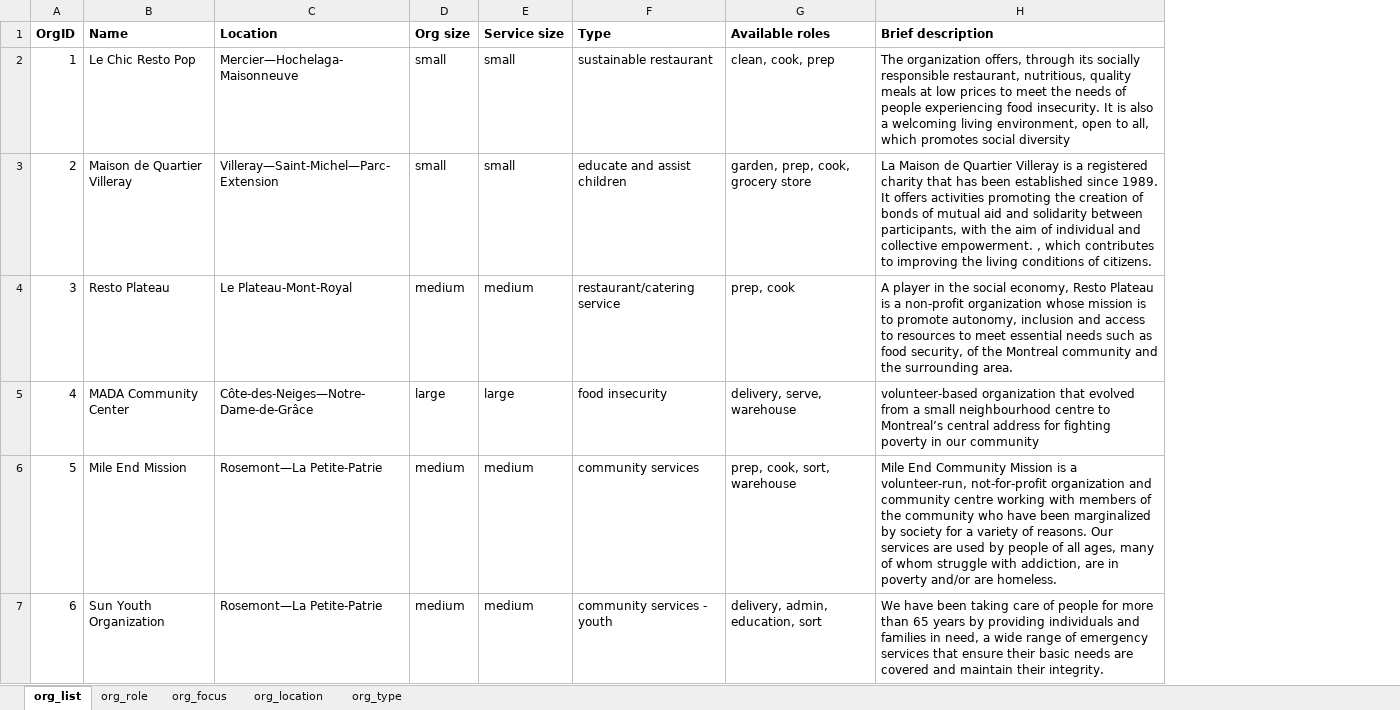
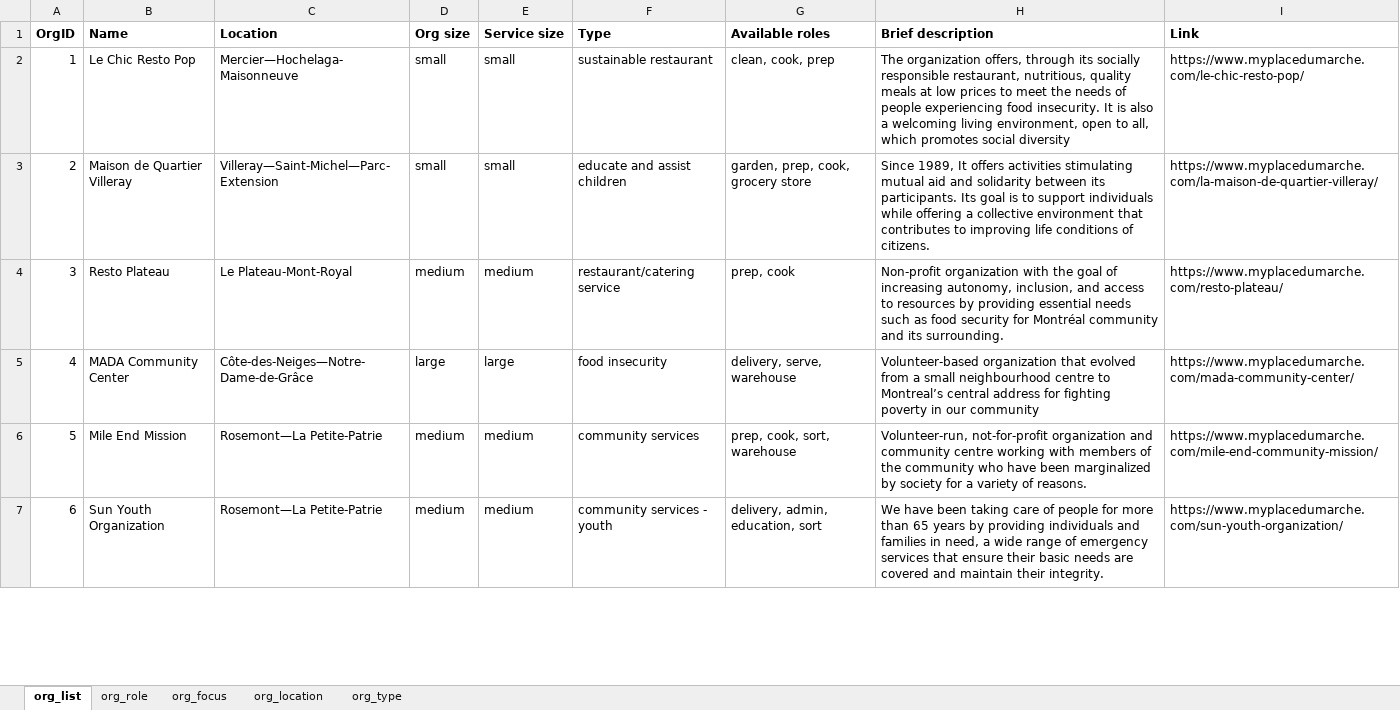
Before and after one commit to duncan-wang/placedumarche_recengine, an Excel workbook: Organizations_V3.xlsx, sheet org_list, drawn as a sheet; only a part is shown; values as stored, in another font and other column widths than the file's, no borders; the diff covers the shown part only; the diff names each change by its address in the sheet, - before the commit and + after, or states it on an @@ line.

Commit message:
New design + add link + add description

```diff
--- a/Organizations_V3.xlsx (sheet org_list)
+++ b/Organizations_V3.xlsx (sheet org_list)
+column I (Link), rows 2-7: https://www.myplacedumarche.com/le-chic-resto-pop/ | https://www.myplacedumarche.com/la-maison-de-quartier-villeray/ | https://www.myplacedumarche.com/resto-plateau/ | https://www.myplacedumarche.com/mada-community-center/ | https://www.myplacedumarche.com/mile-end-community-mission/ | https://www.myplacedumarche.com/sun-youth-organization/
-H3 (Brief description): La Maison de Quartier Villeray is a registered charity that has been established since 1989. It offers activities promoting the creation of bonds of mutual aid and solidarity between participants, with the aim of individual and collective empowerment. , which contributes to improving the living conditions of…
+H3 (Brief description): Since 1989, It offers activities stimulating mutual aid and solidarity between its participants. Its goal is to support individuals while offering a collective environment that contributes to improving life conditions of…
-H4 (Brief description): A player in the social economy, Resto Plateau is a non-profit organization whose mission is to promote autonomy, inclusion and access to resources to meet essential needs such as food security, of the Montreal community and the surrounding area.
+H4 (Brief description): Non-profit organization with the goal of increasing autonomy, inclusion, and access to resources by providing essential needs such as food security for Montréal community and its surrounding.
-H5 (Brief description): volunteer-based organization that…
+H5 (Brief description): Volunteer-based organization that…
-H6 (Brief description): Mile End Community Mission is a volunteer-run, not-for-profit organization and community centre working with members of the community who have been marginalized by society for a variety of reasons. Our services are used by people of all ages, many of whom struggle with addiction, are in poverty and/or are homeless.
+H6 (Brief description): Volunteer-run, not-for-profit organization and community centre working with members of the community who have been marginalized by society for a variety of reasons.
```
Also changed, not shown: 9 edited cells elsewhere in this sheet, 27 other files.
